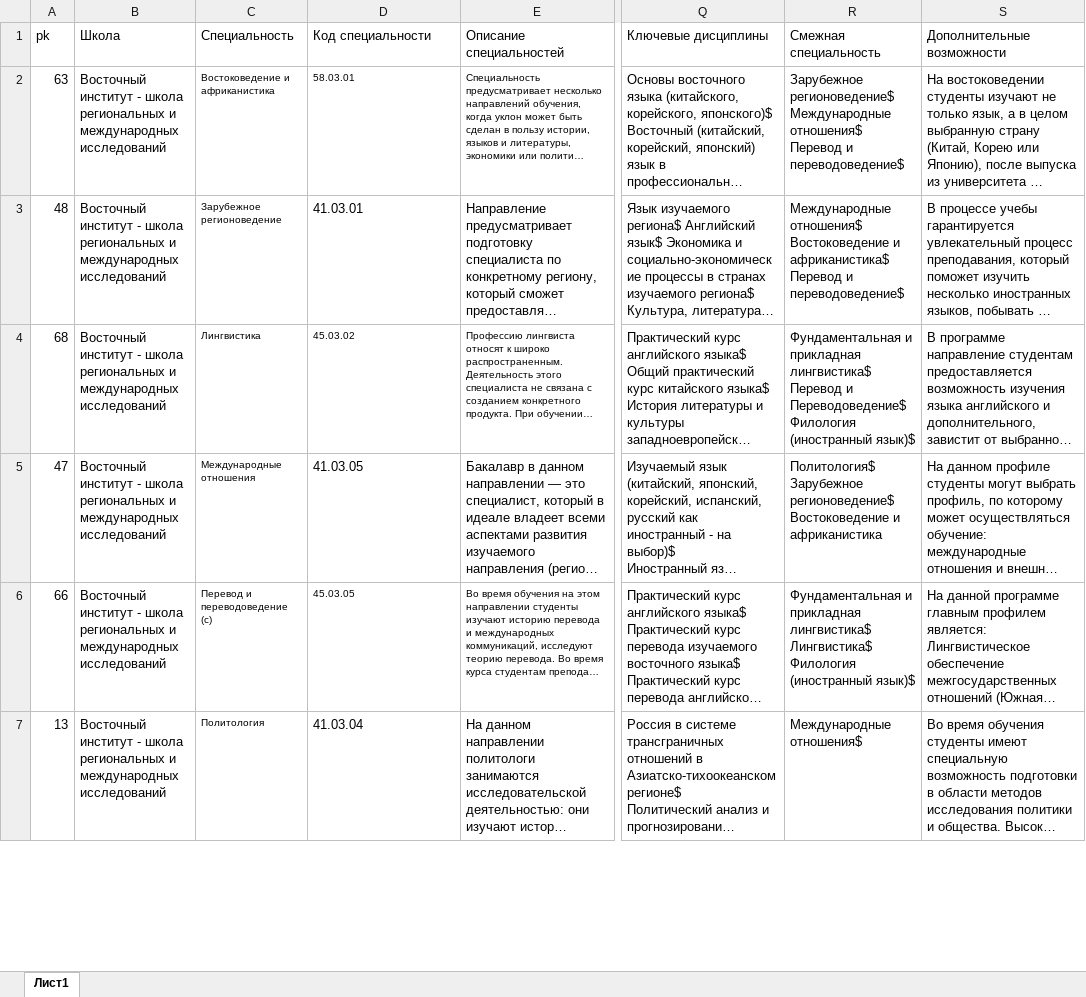
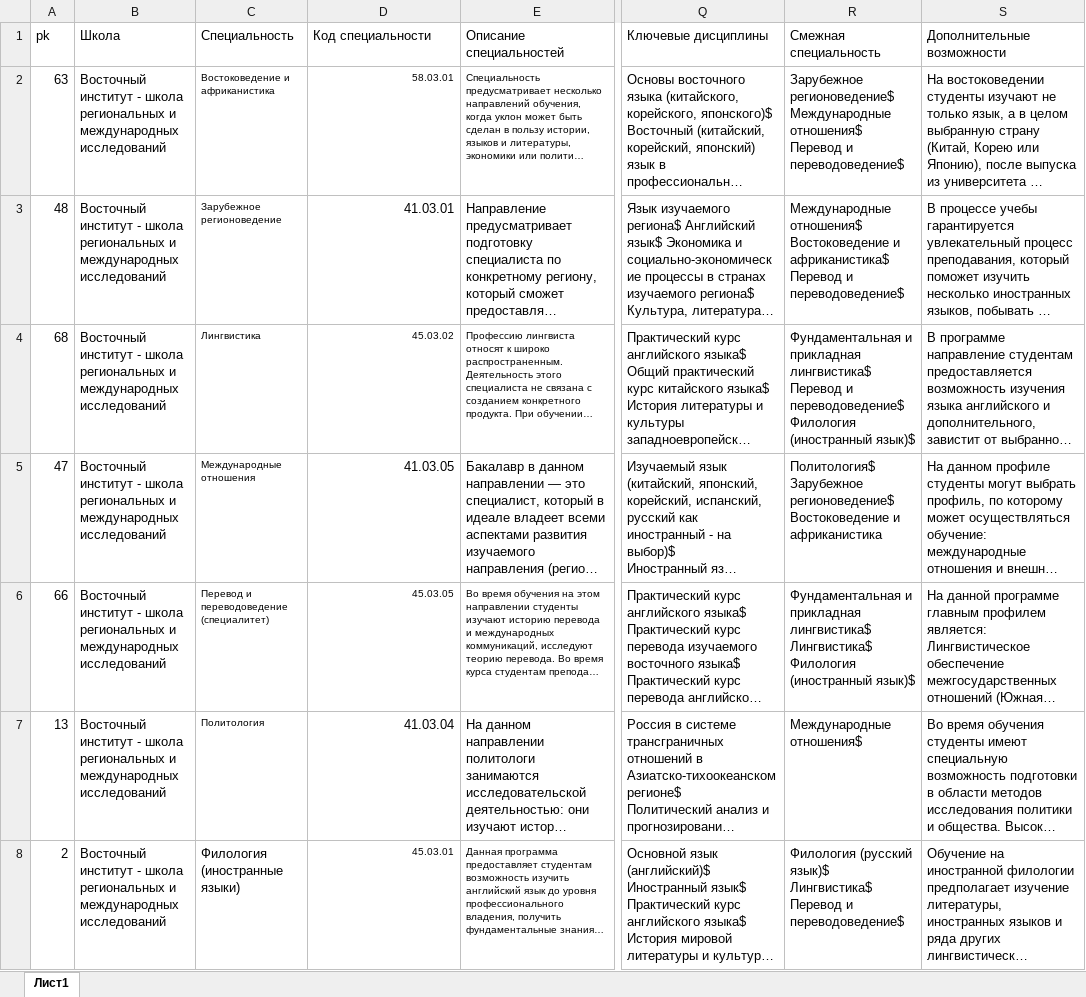
Before and after one commit to Extralait/SchoolWeb, an Excel workbook: data_dir/Баллы и прочая хрень1.xlsx, sheet Лист1, drawn as a sheet; only a part is shown, gaps mark what is left out; long unchanged cells end in …; values as stored, in another font and other column widths than the file's, no borders; ↵ is a line break in a cell; the diff covers the shown part only; the diff names each change by its address in the sheet, - before the commit and + after, or states it on an @@ line.

```diff
--- a/data_dir/Баллы и прочая хрень1.xlsx (sheet Лист1)
+++ b/data_dir/Баллы и прочая хрень1.xlsx (sheet Лист1)
-D2:D7 alignment: left
+D2:D7 alignment: right
-R4 (Смежная специальность): …Перевод и Переводоведение$ ↵ Филология (иностранный…
+R4 (Смежная специальность): …Перевод и переводоведение$ ↵ Филология (иностранный…
-C6 (Специальность): Перевод и переводоведение (с)
+C6 (Специальность): Перевод и переводоведение (специалитет)
@@ row 9 moved to row 8: 2 @@
```
Also changed, not shown: 3 added rows, 3 removed rows, 255 edited cells and cell formats elsewhere in this sheet, 6 other files.
